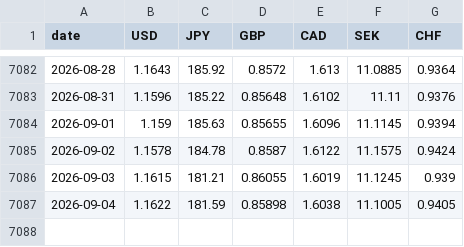
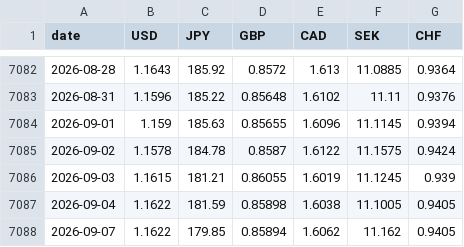
Before and after one commit to kksimsr/macro-data-cache, a CSV file: data/market/ecb_eur_reference_rates.csv, drawn as a sheet; only a part is shown, gaps mark what is left out; the diff names each change by its address in the sheet, - before the commit and + after, or states it on an @@ line.

```diff
--- a/data/market/ecb_eur_reference_rates.csv
+++ b/data/market/ecb_eur_reference_rates.csv
+row 7088: 2026-09-07 | 1.1622 | 179.85 | 0.85894 | 1.6062 | 11.162 | 0.9405
```
Also changed, not shown: 13 other files.
